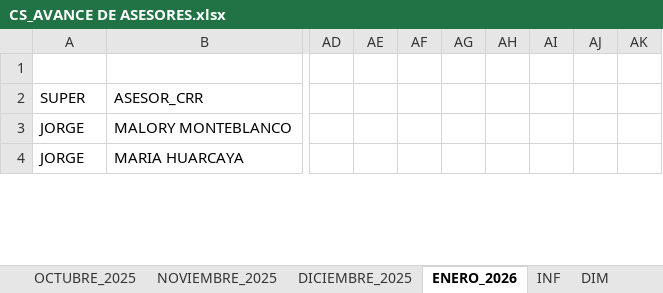
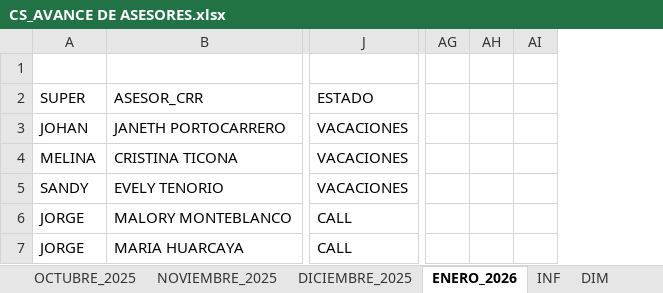
Before and after one commit to jvasquez98/Ranking, an Excel workbook: CS_AVANCE DE ASESORES.xlsx, sheet ENERO_2026, drawn as a sheet; only a part is shown, gaps mark what is left out; values as stored, in another font and other column widths than the file's, no cell formats; conditional formats and table styles not drawn; removed rows and columns are numbered as before the commit, all else as after; rows hold the shown columns only; the diff covers the shown part only; the diff names each change by its address in the sheet, - before the commit and + after, or states it on an @@ line.

```diff
--- a/CS_AVANCE DE ASESORES.xlsx (sheet ENERO_2026)
+++ b/CS_AVANCE DE ASESORES.xlsx (sheet ENERO_2026)
+column J, row 2: ESTADO; rows 6-7: CALL | CALL
-column AD, empty
-column AE, empty
-column AF, empty
-column AG, empty
-column AH, empty
-column AI, empty
-column AJ, empty
-column AK, empty
+column AG, empty
+column AH, empty
+column AI, empty
+row 3: JOHAN | JANETH PORTOCARRERO | VACACIONES
+row 4: MELINA | CRISTINA TICONA | VACACIONES
+row 5: SANDY | EVELY TENORIO | VACACIONES
```
Also changed, not shown: 3 removed rows, 16 added columns, 13 removed columns and 827 edited cells elsewhere in this sheet, sheet DIM, sheet OCTUBRE_2025, sheet NOVIEMBRE_2025, sheet DICIEMBRE_2025, sheet ENERO_2025, sheet MARZO_2025, 6 more sheets, cell formats, formulas that keep their value, hidden cells, 3 other files.
